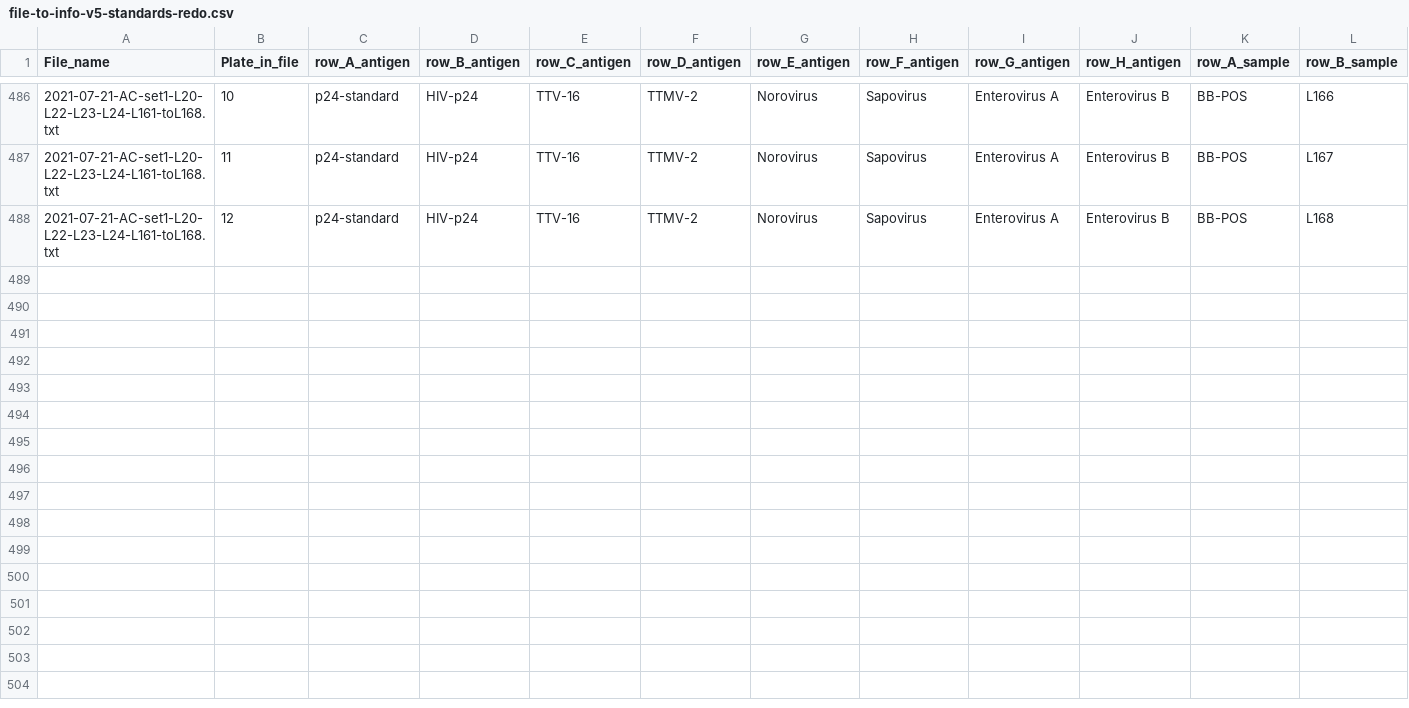
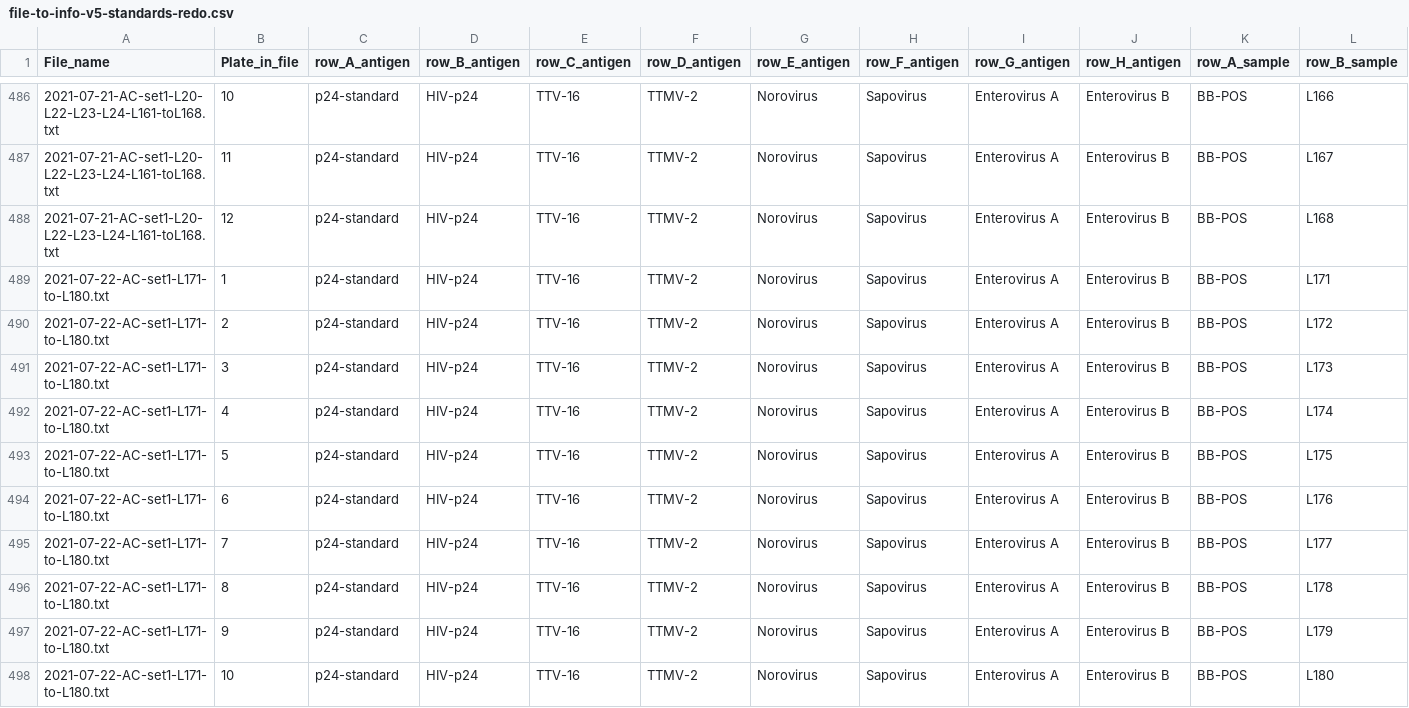
Before and after one commit to yinacobian/modELISA, a CSV file: file-to-info-v5-standards-redo.csv, drawn as a sheet; only a part is shown, gaps mark what is left out; rows hold the shown columns only; the diff names each change by its address in the sheet, - before the commit and + after, or states it on an @@ line.

```diff
--- a/file-to-info-v5-standards-redo.csv
+++ b/file-to-info-v5-standards-redo.csv
+row 489: 2021-07-22-AC-set1-L171-to-L180.txt | 1 | p24-standard | HIV-p24 | TTV-16 | TTMV-2 | Norovirus | Sapovirus | Enterovirus A | Enterovirus B | BB-POS | L171
+row 490: 2021-07-22-AC-set1-L171-to-L180.txt | 2 | p24-standard | HIV-p24 | TTV-16 | TTMV-2 | Norovirus | Sapovirus | Enterovirus A | Enterovirus B | BB-POS | L172
+row 491: 2021-07-22-AC-set1-L171-to-L180.txt | 3 | p24-standard | HIV-p24 | TTV-16 | TTMV-2 | Norovirus | Sapovirus | Enterovirus A | Enterovirus B | BB-POS | L173
+row 492: 2021-07-22-AC-set1-L171-to-L180.txt | 4 | p24-standard | HIV-p24 | TTV-16 | TTMV-2 | Norovirus | Sapovirus | Enterovirus A | Enterovirus B | BB-POS | L174
+row 493: 2021-07-22-AC-set1-L171-to-L180.txt | 5 | p24-standard | HIV-p24 | TTV-16 | TTMV-2 | Norovirus | Sapovirus | Enterovirus A | Enterovirus B | BB-POS | L175
+row 494: 2021-07-22-AC-set1-L171-to-L180.txt | 6 | p24-standard | HIV-p24 | TTV-16 | TTMV-2 | Norovirus | Sapovirus | Enterovirus A | Enterovirus B | BB-POS | L176
+row 495: 2021-07-22-AC-set1-L171-to-L180.txt | 7 | p24-standard | HIV-p24 | TTV-16 | TTMV-2 | Norovirus | Sapovirus | Enterovirus A | Enterovirus B | BB-POS | L177
+row 496: 2021-07-22-AC-set1-L171-to-L180.txt | 8 | p24-standard | HIV-p24 | TTV-16 | TTMV-2 | Norovirus | Sapovirus | Enterovirus A | Enterovirus B | BB-POS | L178
+row 497: 2021-07-22-AC-set1-L171-to-L180.txt | 9 | p24-standard | HIV-p24 | TTV-16 | TTMV-2 | Norovirus | Sapovirus | Enterovirus A | Enterovirus B | BB-POS | L179
+row 498: 2021-07-22-AC-set1-L171-to-L180.txt | 10 | p24-standard | HIV-p24 | TTV-16 | TTMV-2 | Norovirus | Sapovirus | Enterovirus A | Enterovirus B | BB-POS | L180
```
Also changed, not shown: 3 other files.
